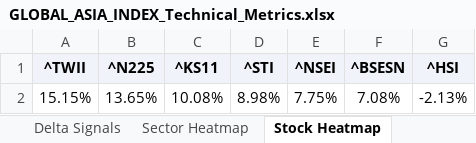
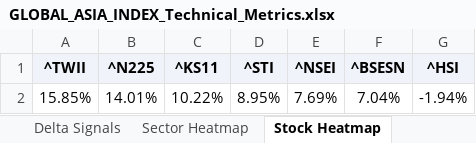
Before and after one commit to RanjitChennai/market-reports, an Excel workbook: GLOBAL_ASIA_INDEX_Technical_Metrics.xlsx, sheet Stock Heatmap, drawn as a sheet; values as stored, in another font and other column widths than the file's, no borders; conditional formats not drawn; removed rows and columns are numbered as before the commit, all else as after; the diff names each change by its address in the sheet, - before the commit and + after, or states it on an @@ line.

```diff
--- a/GLOBAL_ASIA_INDEX_Technical_Metrics.xlsx (sheet Stock Heatmap)
+++ b/GLOBAL_ASIA_INDEX_Technical_Metrics.xlsx (sheet Stock Heatmap)
-row 2: 15.15% | 13.65% | 10.08% | 8.98% | 7.75% | 7.08% | -2.13%
+row 2: 15.85% | 14.01% | 10.22% | 8.95% | 7.69% | 7.04% | -1.94%
```
Also changed, not shown: sheet Delta Signals, sheet Metrics, sheet Sector Heatmap.
